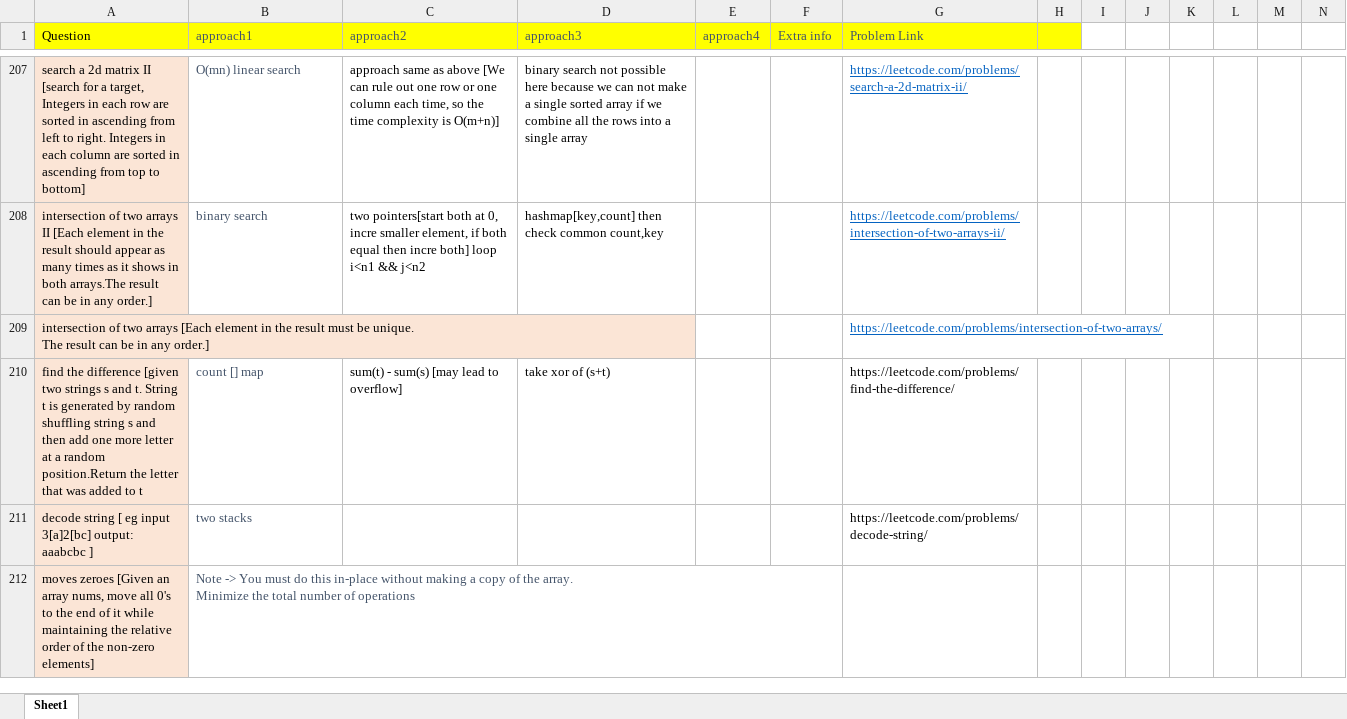
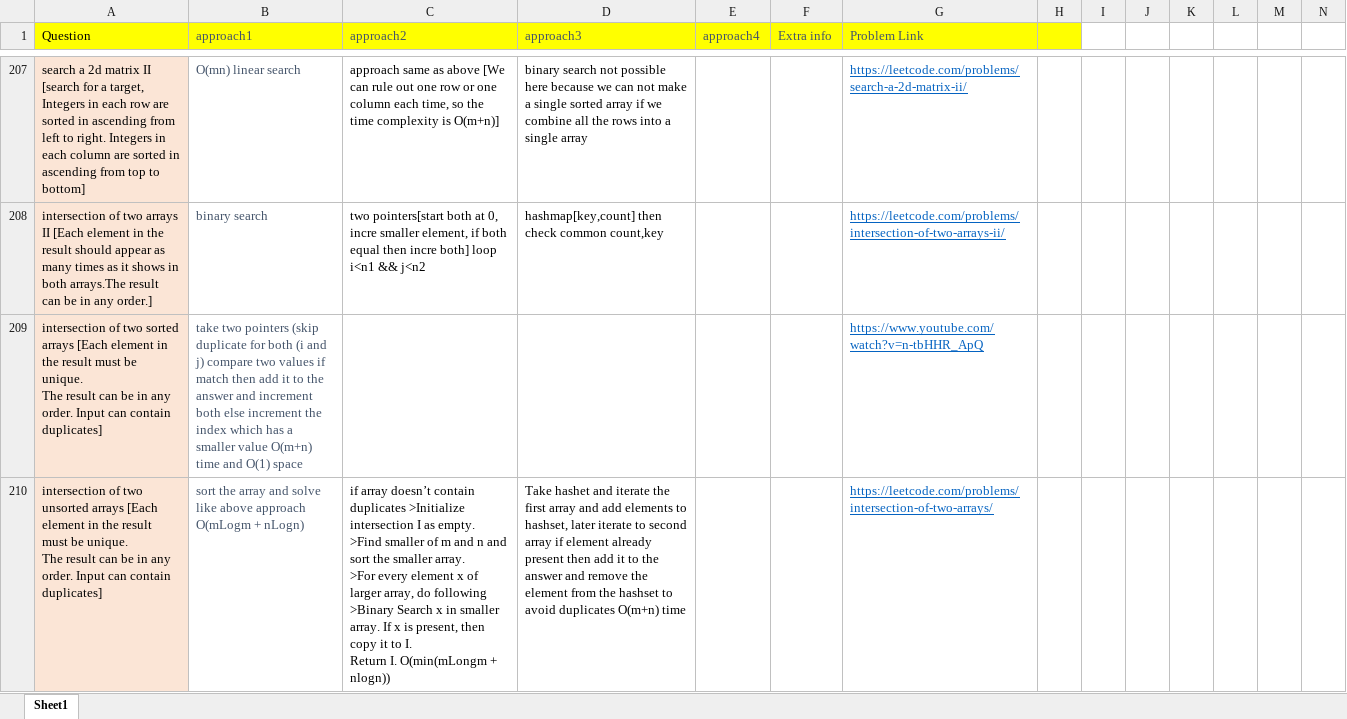
Before and after one commit to aksharkashyap/DSALGO, an Excel workbook: Applications/QuestionListWithApproaches.xlsx, sheet Sheet1, drawn as a sheet; only a part is shown, gaps mark what is left out; the shorter side is filled out with more unchanged rows; values as stored, in another font and other column widths than the file's, no borders; removed rows and columns are numbered as before the commit, all else as after; rows hold the shown columns only; ↵ is a line break in a cell; the diff covers the shown part only; the diff names each change by its address in the sheet, - before the commit and + after, or states it on an @@ line.

```diff
--- a/Applications/QuestionListWithApproaches.xlsx (sheet Sheet1)
+++ b/Applications/QuestionListWithApproaches.xlsx (sheet Sheet1)
-row 209: intersection of two arrays [Each element in the result must be unique. ↵ The result can be in any order.] |  |  |  |  |  | https://leetcode.com/problems/intersection-of-two-arrays/
+row 209: intersection of two sorted arrays [Each element in the result must be unique. ↵ The result can be in any order. Input can contain duplicates] | take two pointers (skip duplicate for both (i and j) compare two values if match then add it to the answer and increment both else increment the index which has a smaller value O(m+n) time and O(1) space |  |  |  |  | https://www.youtube.com/watch?v=n-tbHHR_ApQ
+row 210: intersection of two unsorted arrays [Each element in the result must be unique. ↵ The result can be in any order. Input can contain duplicates] | sort the array and solve like above approach O(mLogm + nLogn) | if array doesn’t contain duplicates >Initialize intersection I as empty. ↵ >Find smaller of m and n and sort the smaller array. ↵ >For every element x of larger array, do following ↵ >Binary Search x in smaller array. If x is present, then copy it to I. ↵ Return I. O(min(mLongm + nlogn)) | Take hashet and iterate the first array and add elements to hashset, later iterate to second array if element already present then add it to the answer and remove the element from the hashset to avoid duplicates O(m+n) time |  |  | https://leetcode.com/problems/intersection-of-two-arrays/
```
Also changed, not shown: 2 added rows and 2 removed rows elsewhere in this sheet, 2 other files.
